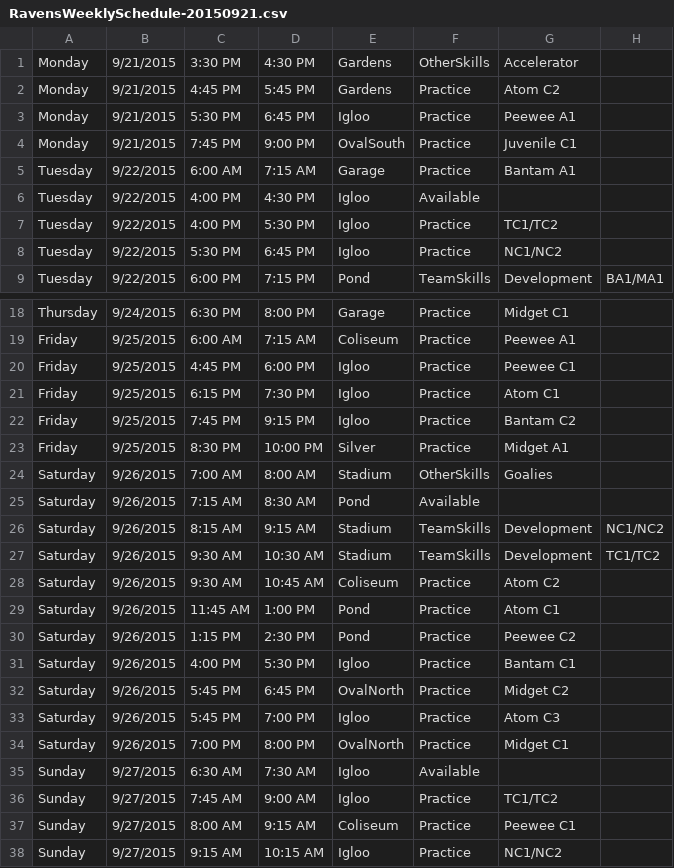
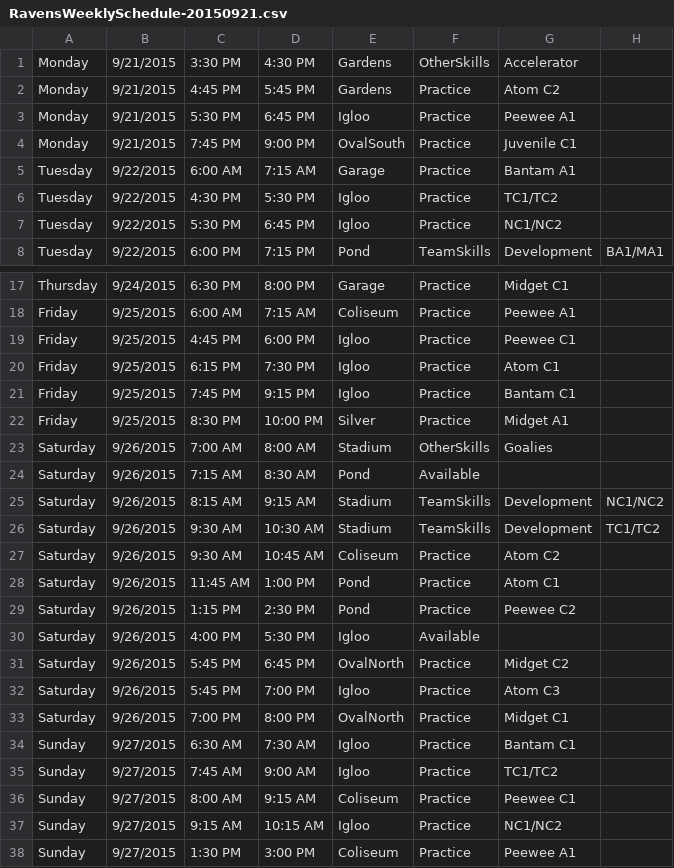
Before and after one commit to hiptopjones/RavensSchedules2015, a CSV file: Weekly/RavensWeeklySchedule-20150921.csv, drawn as a sheet; only a part is shown, gaps mark what is left out; the shorter side is filled out with more unchanged rows.

```diff
--- a/Weekly/RavensWeeklySchedule-20150921.csv
+++ b/Weekly/RavensWeeklySchedule-20150921.csv
@@ -5,4 +5,3 @@ Monday,9/21/2015,7:45 PM,9:00 PM,OvalSouth,Practice,Juvenile C1
 Tuesday,9/22/2015,6:00 AM,7:15 AM,Garage,Practice,Bantam A1
-Tuesday,9/22/2015,4:00 PM,4:30 PM,Igloo,Available
-Tuesday,9/22/2015,4:00 PM,5:30 PM,Igloo,Practice,TC1/TC2
+Tuesday,9/22/2015,4:30 PM,5:30 PM,Igloo,Practice,TC1/TC2
 Tuesday,9/22/2015,5:30 PM,6:45 PM,Igloo,Practice,NC1/NC2
@@ -21,3 +20,3 @@ Friday,9/25/2015,4:45 PM,6:00 PM,Igloo,Practice,Peewee C1
 Friday,9/25/2015,6:15 PM,7:30 PM,Igloo,Practice,Atom C1
-Friday,9/25/2015,7:45 PM,9:15 PM,Igloo,Practice,Bantam C2
+Friday,9/25/2015,7:45 PM,9:15 PM,Igloo,Practice,Bantam C1
 Friday,9/25/2015,8:30 PM,10:00 PM,Silver,Practice,Midget A1
@@ -30,3 +29,3 @@ Saturday,9/26/2015,11:45 AM,1:00 PM,Pond,Practice,Atom C1
 Saturday,9/26/2015,1:15 PM,2:30 PM,Pond,Practice,Peewee C2
-Saturday,9/26/2015,4:00 PM,5:30 PM,Igloo,Practice,Bantam C1
+Saturday,9/26/2015,4:00 PM,5:30 PM,Igloo,Available
 Saturday,9/26/2015,5:45 PM,6:45 PM,OvalNorth,Practice,Midget C2
@@ -34,3 +33,3 @@ Saturday,9/26/2015,5:45 PM,7:00 PM,Igloo,Practice,Atom C3
 Saturday,9/26/2015,7:00 PM,8:00 PM,OvalNorth,Practice,Midget C1
-Sunday,9/27/2015,6:30 AM,7:30 AM,Igloo,Available
+Sunday,9/27/2015,6:30 AM,7:30 AM,Igloo,Practice,Bantam C1
 Sunday,9/27/2015,7:45 AM,9:00 AM,Igloo,Practice,TC1/TC2,
```
Also changed, not shown: Master/RavensMasterSchedule-2015-2016.csv.
